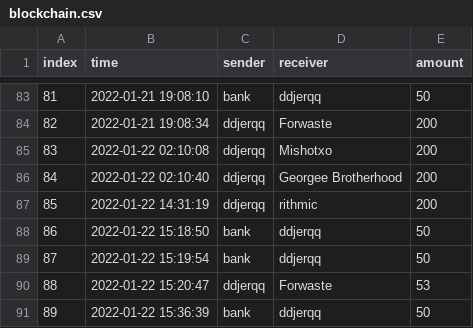
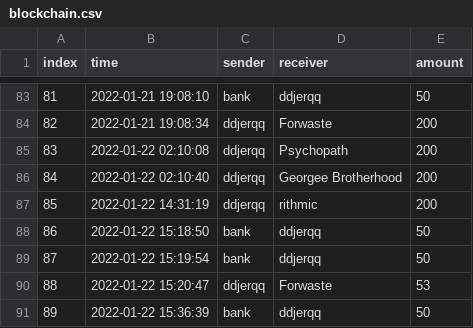
Before and after one commit to ddjerqq/Anarchist, a CSV file: data/blockchain.csv, drawn as a sheet; only a part is shown, gaps mark what is left out; the diff covers the shown part only.

```diff
--- a/data/blockchain.csv
+++ b/data/blockchain.csv
@@ -84,3 +84,3 @@ index,time,sender,receiver,amount
 82,2022-01-21 19:08:34,ddjerqq,Forwaste,200
-83,2022-01-22 02:10:08,ddjerqq,Mishotxo,200
+83,2022-01-22 02:10:08,ddjerqq,Psychopath,200
 84,2022-01-22 02:10:40,ddjerqq,Georgee Brotherhood,200
```
Also changed, not shown: 25 added rows elsewhere in this file, 8 other files.
